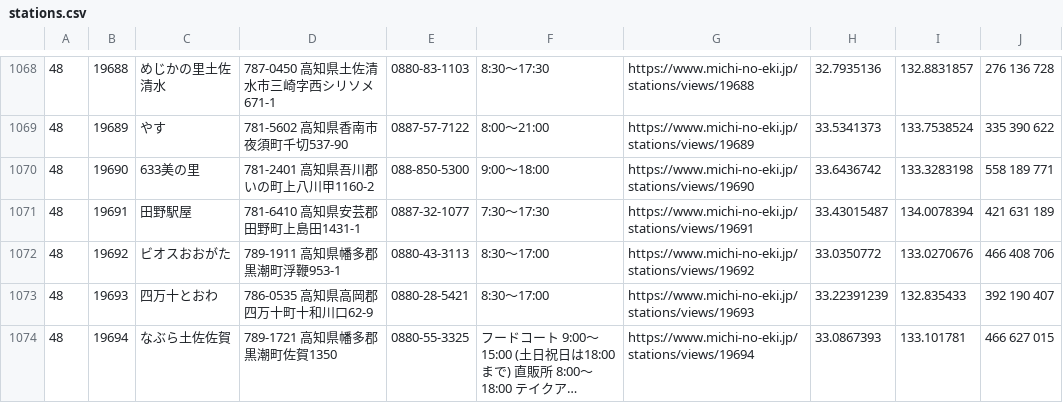
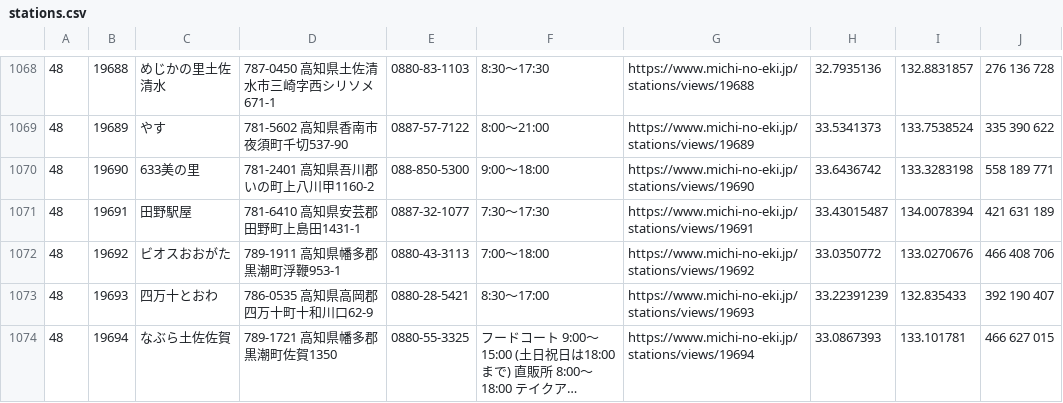
Before and after one commit to tk0miya/roadside_station_maps, a CSV file: data/stations.csv, drawn as a sheet; only a part is shown, gaps mark what is left out; long unchanged cells end in ….

```diff
--- a/data/stations.csv
+++ b/data/stations.csv
@@ -1071,3 +1071,3 @@
 48	19691	田野駅屋	781-6410 高知県安芸郡田野町上島田1431-1	0887-32-1077	7:30〜17:30	https://www.michi-no-eki.jp/stations/views/19691	33.43015487	134.0078394	421 631 189
-48	19692	ビオスおおがた	789-1911 高知県幡多郡黒潮町浮鞭953-1	0880-43-3113	8:30〜17:00	https://www.michi-no-eki.jp/stations/views/19692	33.0350772	133.0270676	466 408 706
+48	19692	ビオスおおがた	789-1911 高知県幡多郡黒潮町浮鞭953-1	0880-43-3113	7:00〜18:00	https://www.michi-no-eki.jp/stations/views/19692	33.0350772	133.0270676	466 408 706
 48	19693	四万十とおわ	786-0535 高知県高岡郡四万十町十和川口62-9	0880-28-5421	8:30〜17:00	https://www.michi-no-eki.jp/stations/views/19693	33.22391239	132.835433	392 190 407
```
Also changed, not shown: 1 other file.
